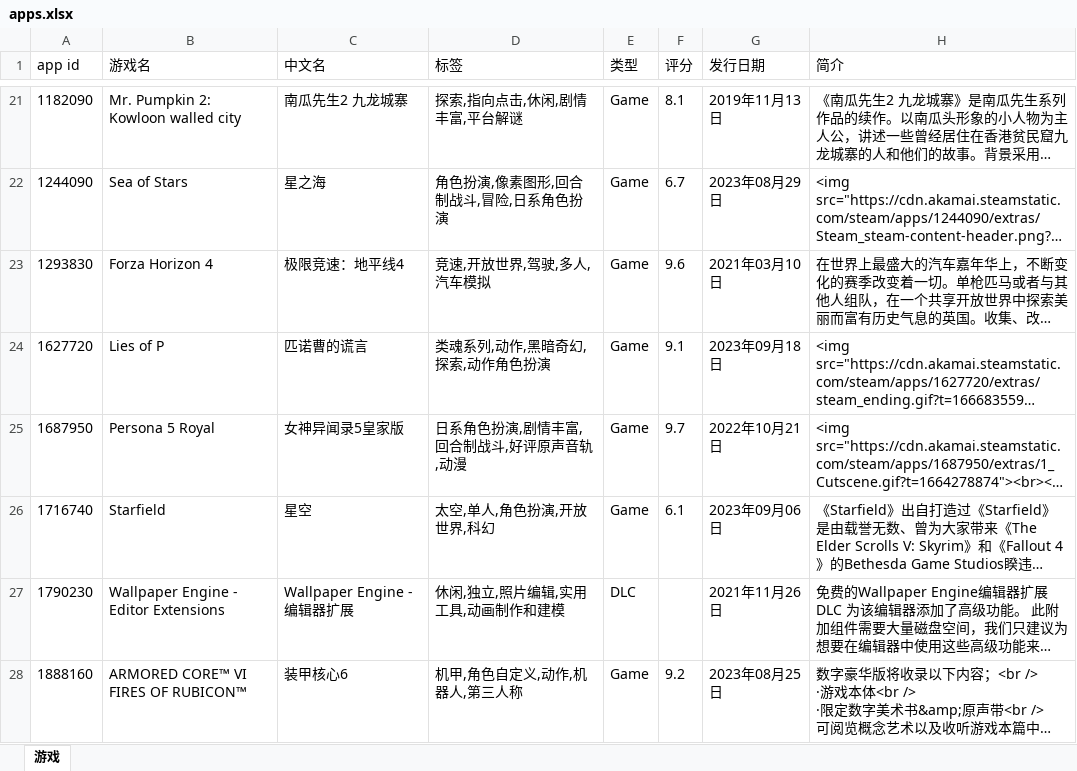
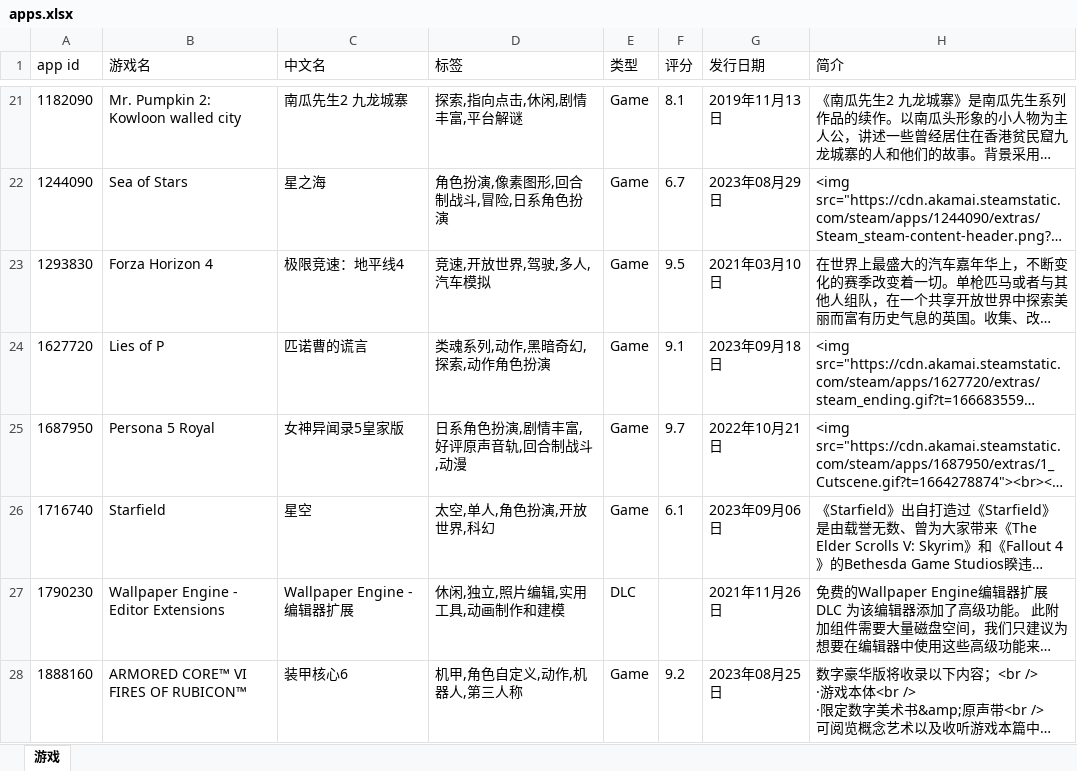
Before and after one commit to qwq-xinkeng/awaqwqmain, an Excel workbook: apps.xlsx, sheet 游戏, drawn as a sheet; only a part is shown, gaps mark what is left out; long unchanged cells end in …; values as stored, in another font and other column widths than the file's, no borders; the diff names each change by its address in the sheet, - before the commit and + after, or states it on an @@ line.

```diff
--- a/apps.xlsx (sheet 游戏)
+++ b/apps.xlsx (sheet 游戏)
-F23 (评分): 9.6
+F23 (评分): 9.5
-D25 (标签): 日系角色扮演,剧情丰富,回合制战斗,好评原声音轨,动漫
+D25 (标签): 日系角色扮演,剧情丰富,好评原声音轨,回合制战斗,动漫
```
